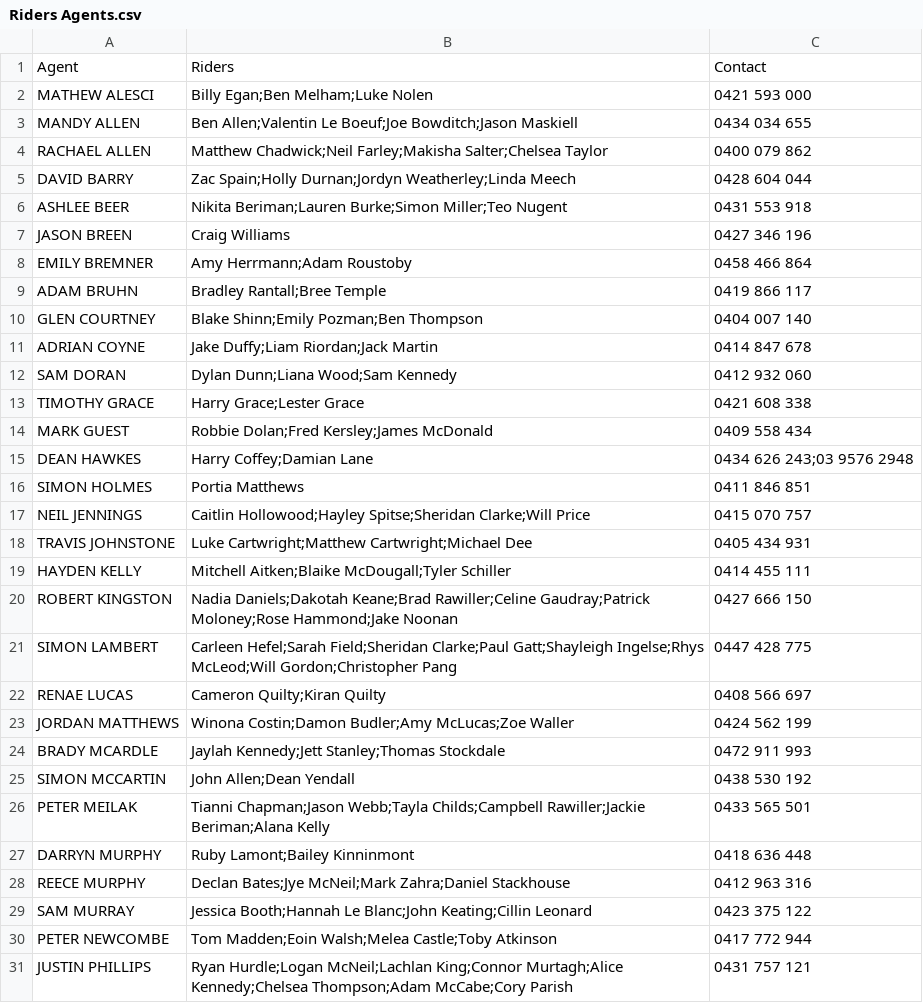
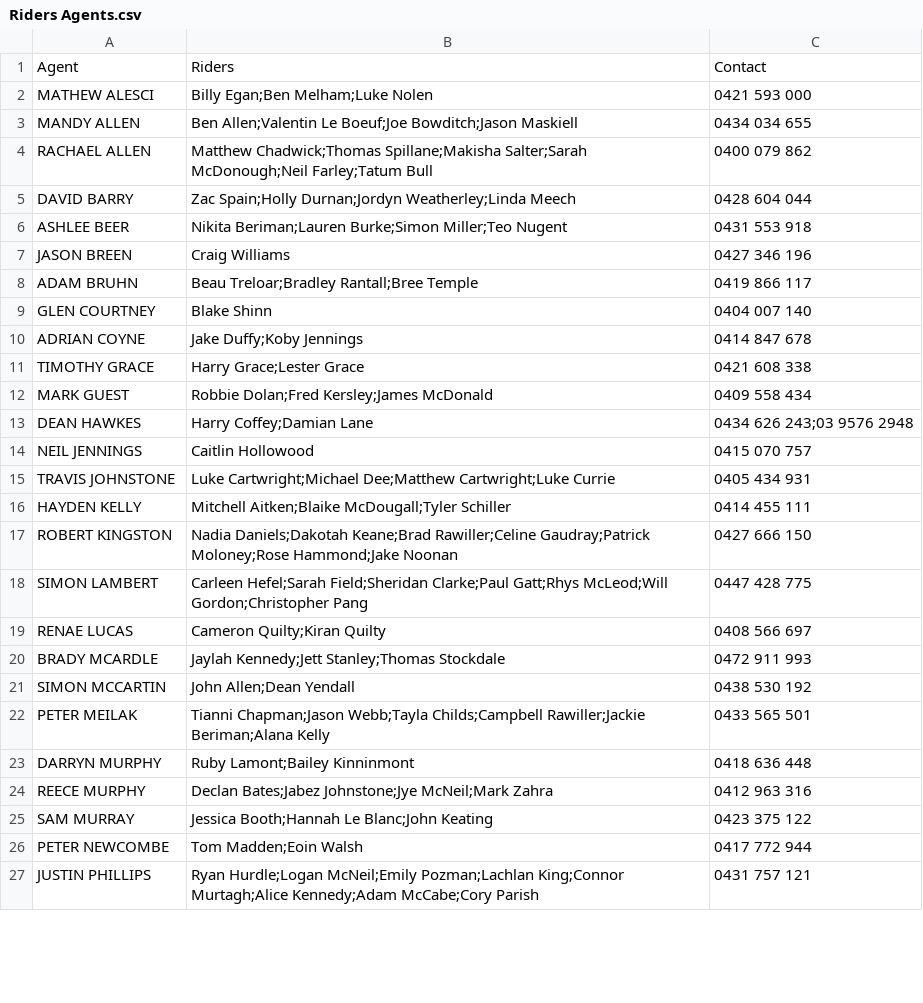
Before and after one commit to scunliffe38-sys/inside-racing-automation, a CSV file: inputs/Riders Agents.csv, drawn as a sheet; only a part is shown; the diff covers the shown part only.

```diff
--- a/inputs/Riders Agents.csv
+++ b/inputs/Riders Agents.csv
@@ -3,3 +3,3 @@ MATHEW ALESCI	Billy Egan;Ben Melham;Luke Nolen	0421 593 000
 MANDY ALLEN	Ben Allen;Valentin Le Boeuf;Joe Bowditch;Jason Maskiell	0434 034 655
-RACHAEL ALLEN	Matthew Chadwick;Neil Farley;Makisha Salter;Chelsea Taylor	0400 079 862
+RACHAEL ALLEN	Matthew Chadwick;Thomas Spillane;Makisha Salter;Sarah McDonough;Neil Farley;Tatum Bull	0400 079 862
 DAVID BARRY	Zac Spain;Holly Durnan;Jordyn Weatherley;Linda Meech	0428 604 044
@@ -7,7 +7,5 @@ ASHLEE BEER	Nikita Beriman;Lauren Burke;Simon Miller;Teo Nugent	0431 553 918
 JASON BREEN	Craig Williams	0427 346 196
-EMILY BREMNER	Amy Herrmann;Adam Roustoby	0458 466 864
-ADAM BRUHN	Bradley Rantall;Bree Temple	0419 866 117
-GLEN COURTNEY	Blake Shinn;Emily Pozman;Ben Thompson	0404 007 140
-ADRIAN COYNE	Jake Duffy;Liam Riordan;Jack Martin	0414 847 678
-SAM DORAN	Dylan Dunn;Liana Wood;Sam Kennedy	0412 932 060
+ADAM BRUHN	Beau Treloar;Bradley Rantall;Bree Temple	0419 866 117
+GLEN COURTNEY	Blake Shinn	0404 007 140
+ADRIAN COYNE	Jake Duffy;Koby Jennings	0414 847 678
 TIMOTHY GRACE	Harry Grace;Lester Grace	0421 608 338
@@ -15,10 +13,8 @@ MARK GUEST	Robbie Dolan;Fred Kersley;James McDonald	0409 558 434
 DEAN HAWKES	Harry Coffey;Damian Lane	0434 626 243;03 9576 2948
-SIMON HOLMES	Portia Matthews	0411 846 851
-NEIL JENNINGS	Caitlin Hollowood;Hayley Spitse;Sheridan Clarke;Will Price	0415 070 757
-TRAVIS JOHNSTONE	Luke Cartwright;Matthew Cartwright;Michael Dee	0405 434 931
+NEIL JENNINGS	Caitlin Hollowood	0415 070 757
+TRAVIS JOHNSTONE	Luke Cartwright;Michael Dee;Matthew Cartwright;Luke Currie	0405 434 931
 HAYDEN KELLY	Mitchell Aitken;Blaike McDougall;Tyler Schiller	0414 455 111
 ROBERT KINGSTON	Nadia Daniels;Dakotah Keane;Brad Rawiller;Celine Gaudray;Patrick Moloney;Rose Hammond;Jake Noonan	0427 666 150
-SIMON LAMBERT	Carleen Hefel;Sarah Field;Sheridan Clarke;Paul Gatt;Shayleigh Ingelse;Rhys McLeod;Will Gordon;Christopher Pang	0447 428 775
+SIMON LAMBERT	Carleen Hefel;Sarah Field;Sheridan Clarke;Paul Gatt;Rhys McLeod;Will Gordon;Christopher Pang	0447 428 775
 RENAE LUCAS	Cameron Quilty;Kiran Quilty	0408 566 697
-JORDAN MATTHEWS	Winona Costin;Damon Budler;Amy McLucas;Zoe Waller	0424 562 199
 BRADY MCARDLE	Jaylah Kennedy;Jett Stanley;Thomas Stockdale	0472 911 993
@@ -27,5 +23,5 @@ PETER MEILAK	Tianni Chapman;Jason Webb;Tayla Childs;Campbell Rawiller;Jackie Ber
 DARRYN MURPHY	Ruby Lamont;Bailey Kinninmont	0418 636 448
-REECE MURPHY	Declan Bates;Jye McNeil;Mark Zahra;Daniel Stackhouse	0412 963 316
-SAM MURRAY	Jessica Booth;Hannah Le Blanc;John Keating;Cillin Leonard	0423 375 122
-PETER NEWCOMBE	Tom Madden;Eoin Walsh;Melea Castle;Toby Atkinson	0417 772 944
-JUSTIN PHILLIPS	Ryan Hurdle;Logan McNeil;Lachlan King;Connor Murtagh;Alice Kennedy;Chelsea Thompson;Adam McCabe;Cory Parish	0431 757 121
+REECE MURPHY	Declan Bates;Jabez Johnstone;Jye McNeil;Mark Zahra	0412 963 316
+SAM MURRAY	Jessica Booth;Hannah Le Blanc;John Keating	0423 375 122
+PETER NEWCOMBE	Tom Madden;Eoin Walsh	0417 772 944
+JUSTIN PHILLIPS	Ryan Hurdle;Logan McNeil;Emily Pozman;Lachlan King;Connor Murtagh;Alice Kennedy;Adam McCabe;Cory Parish	0431 757 121
```
Also changed, not shown: 1 added row and 5 edited cells elsewhere in this file, 9 other files.
